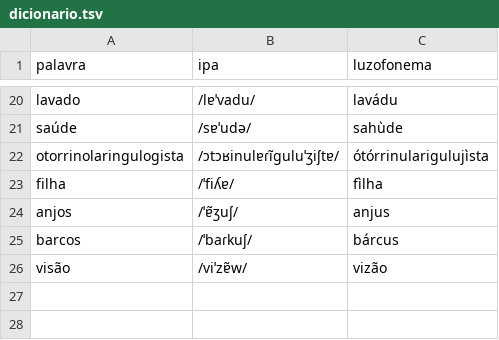
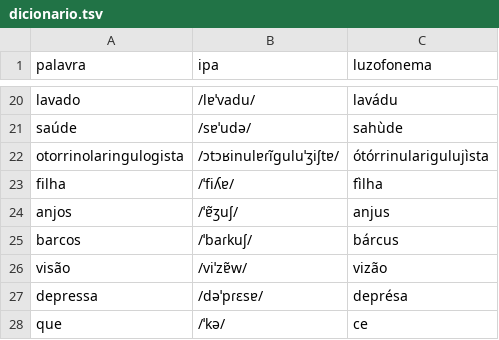
Before and after one commit to SrAquaGenius/Lusofonema, a TSV file: dicionario.tsv, drawn as a sheet; only a part is shown, gaps mark what is left out.

Commit message:
fix: palavras compostas por uma única sílaba não precisam de correção de tonicidade

```diff
--- a/dicionario.tsv
+++ b/dicionario.tsv
@@ -26 +26,3 @@ barcos	/ˈbaɾkuʃ/	bárcus
 visão	/viˈzɐ̃w/	vizão
+depressa	/dəˈpɾɛsɐ/	deprésa
+que	/ˈkə/	ce
```
Also changed, not shown: 1 other file.
